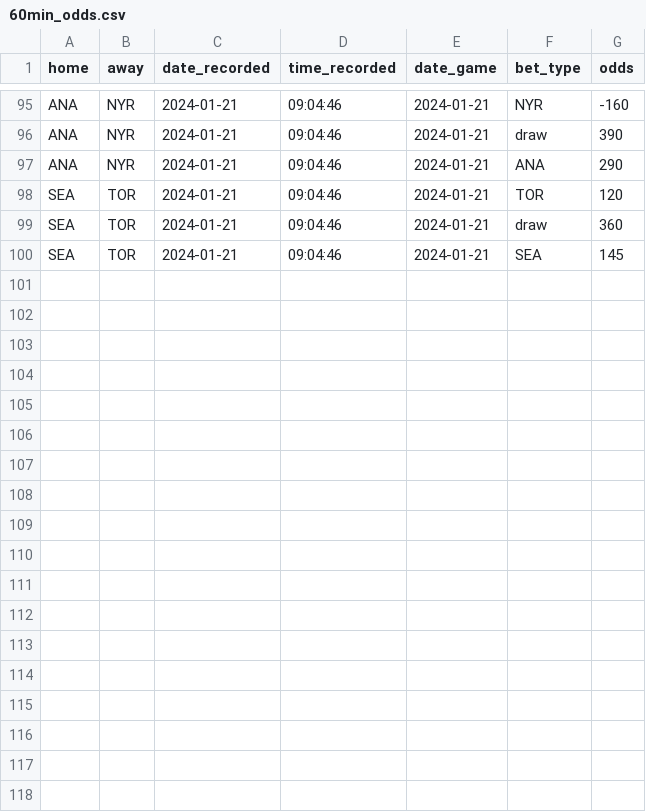
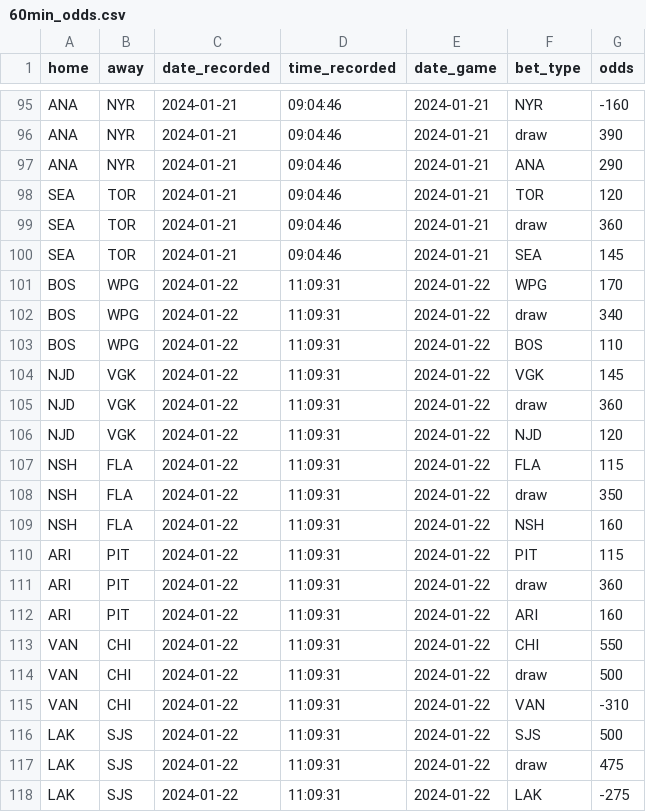
Before and after one commit to michalekb11/NHL-expected-goals, a CSV file: data/daily/odds/60min_odds.csv, drawn as a sheet; only a part is shown, gaps mark what is left out.

Commit message:
daily scrape

```diff
--- a/data/daily/odds/60min_odds.csv
+++ b/data/daily/odds/60min_odds.csv
@@ -100 +100,19 @@ SEA,TOR,2024-01-21,09:04:46,2024-01-21,draw,360
 SEA,TOR,2024-01-21,09:04:46,2024-01-21,SEA,145
+BOS,WPG,2024-01-22,11:09:31,2024-01-22,WPG,170
+BOS,WPG,2024-01-22,11:09:31,2024-01-22,draw,340
+BOS,WPG,2024-01-22,11:09:31,2024-01-22,BOS,110
+NJD,VGK,2024-01-22,11:09:31,2024-01-22,VGK,145
+NJD,VGK,2024-01-22,11:09:31,2024-01-22,draw,360
+NJD,VGK,2024-01-22,11:09:31,2024-01-22,NJD,120
+NSH,FLA,2024-01-22,11:09:31,2024-01-22,FLA,115
+NSH,FLA,2024-01-22,11:09:31,2024-01-22,draw,350
+NSH,FLA,2024-01-22,11:09:31,2024-01-22,NSH,160
+ARI,PIT,2024-01-22,11:09:31,2024-01-22,PIT,115
+ARI,PIT,2024-01-22,11:09:31,2024-01-22,draw,360
+ARI,PIT,2024-01-22,11:09:31,2024-01-22,ARI,160
+VAN,CHI,2024-01-22,11:09:31,2024-01-22,CHI,550
+VAN,CHI,2024-01-22,11:09:31,2024-01-22,draw,500
+VAN,CHI,2024-01-22,11:09:31,2024-01-22,VAN,-310
+LAK,SJS,2024-01-22,11:09:31,2024-01-22,SJS,500
+LAK,SJS,2024-01-22,11:09:31,2024-01-22,draw,475
+LAK,SJS,2024-01-22,11:09:31,2024-01-22,LAK,-275
```
Also changed, not shown: data/daily/DF_projected_goalies.csv, data/daily/odds/ml_odds.csv, 5 other files.
